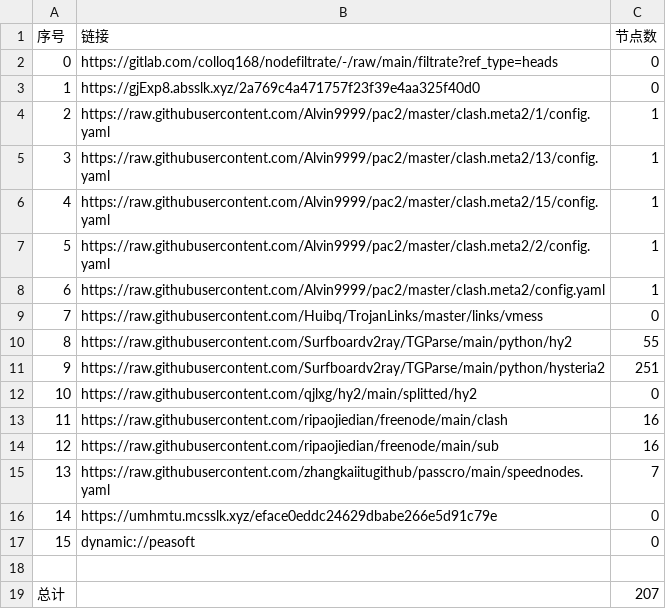
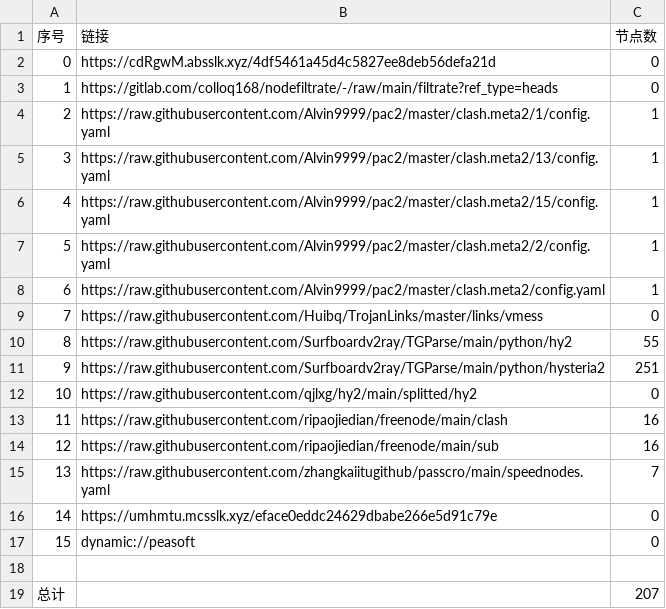
Before and after one commit to lihong19801/zidongzhuaqu4, a CSV file: list_result.csv, drawn as a sheet.

```diff
--- a/list_result.csv
+++ b/list_result.csv
@@ -1,4 +1,4 @@
 序号,链接,节点数
-0,https://gitlab.com/colloq168/nodefiltrate/-/raw/main/filtrate?ref_type=heads,0
-1,https://gjExp8.absslk.xyz/2a769c4a471757f23f39e4aa325f40d0,0
+0,https://cdRgwM.absslk.xyz/4df5461a45d4c5827ee8deb56defa21d,0
+1,https://gitlab.com/colloq168/nodefiltrate/-/raw/main/filtrate?ref_type=heads,0
 2,https://raw.githubusercontent.com/Alvin9999/pac2/master/clash.meta2/1/config.yaml,1
```
Also changed, not shown: 5 other files.
